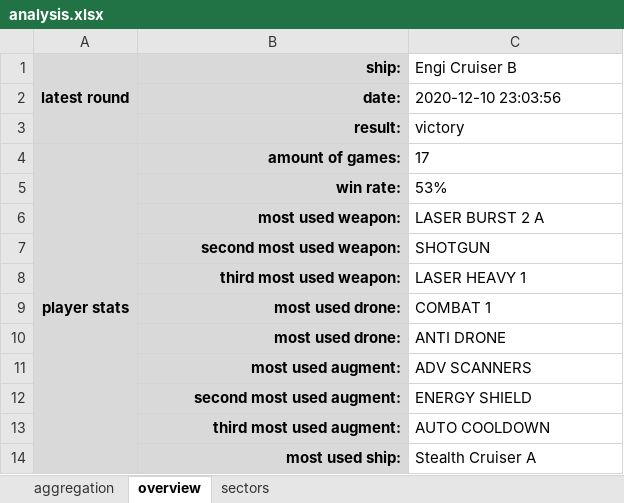
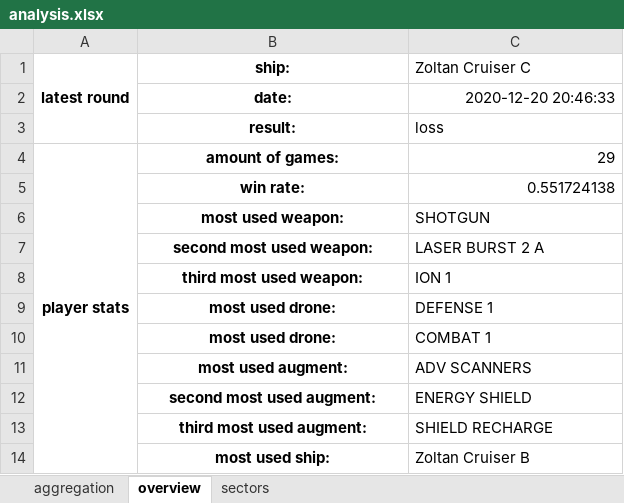
Before and after one commit to SolvingGames/Data-Analysis-FTL, an Excel workbook: analysis.xlsx, sheet overview, drawn as a sheet; values as stored, in another font and other column widths than the file's, no borders; 1 other sheet too large or unreadable and not compared; removed rows and columns are numbered as before the commit, all else as after; the diff names each change by its address in the sheet, - before the commit and + after, or states it on an @@ line.

```diff
--- a/analysis.xlsx (sheet overview)
+++ b/analysis.xlsx (sheet overview)
-A1:B5 fill: #D9D9D9
+A1:B5 fill: none
-B1:B5 alignment: right
+B1:B5 alignment: center
-C1: Engi Cruiser B
+C1: Zoltan Cruiser C
-C2 (Zoltan Cruiser C): 2020-12-10 23:03:56
+C2 (Zoltan Cruiser C): 2020-12-20 20:46:33
-C2 alignment: left
+C2 alignment: right
-C3 (Zoltan Cruiser C): victory
+C3 (Zoltan Cruiser C): loss
-C4 (Zoltan Cruiser C): 17
+C4 (Zoltan Cruiser C): 29
-C4:C5 alignment: left
+C4:C5 alignment: right
-C5 (Zoltan Cruiser C): 53%
+C5 (Zoltan Cruiser C): 0.551724138
-row 6:  | most used weapon: | LASER BURST 2 A
-A6:B6 fill: #D9D9D9
+A6:B6 fill: none
-B6 (ship:): second most used weapon:
+B6 (ship:): most used weapon:
-B6 alignment: right
+B6 alignment: center
+row 7:  | second most used weapon: | LASER BURST 2 A
-A8:B8 fill: #D9D9D9
+A8:B8 fill: none
-B8 alignment: right
+B8 alignment: center
-C8 (Zoltan Cruiser C): LASER HEAVY 1
+C8 (Zoltan Cruiser C): ION 1
+row 9:  | most used drone: | DEFENSE 1
-A10:B10 fill: #D9D9D9
+A10:B10 fill: none
-B10 alignment: right
+B10 alignment: center
-row 10:  | most used drone: | ANTI DRONE
-A11:B14 fill: #D9D9D9
+A11:B14 fill: none
-B11:B14 alignment: right
+B11:B14 alignment: center
-C13 (Zoltan Cruiser C): AUTO COOLDOWN
+C13 (Zoltan Cruiser C): SHIELD RECHARGE
-C14 (Zoltan Cruiser C): Stealth Cruiser A
+C14 (Zoltan Cruiser C): Zoltan Cruiser B
```
Also changed, not shown: sheet sectors, beautified_analysis.xlsx, 18 other files.
